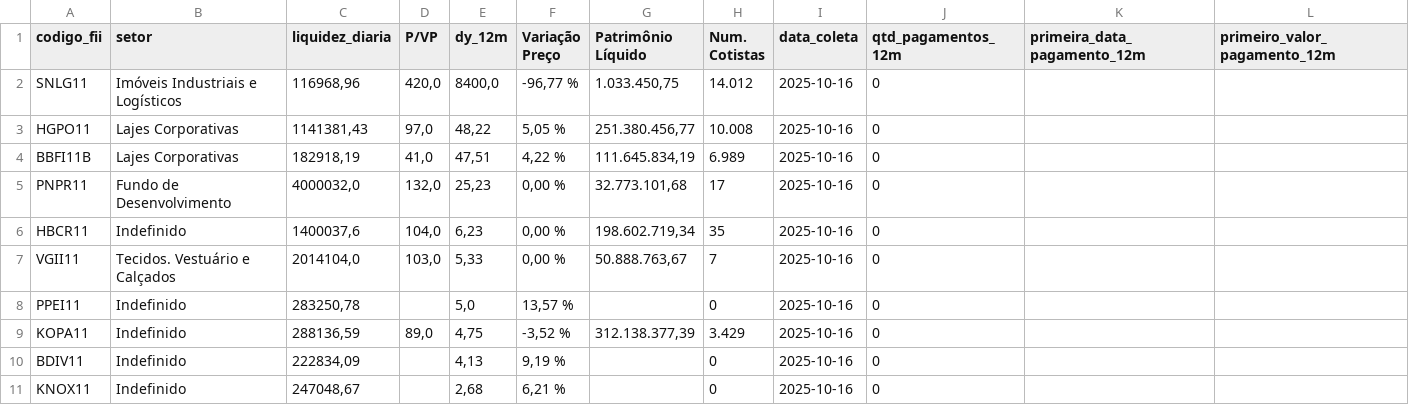
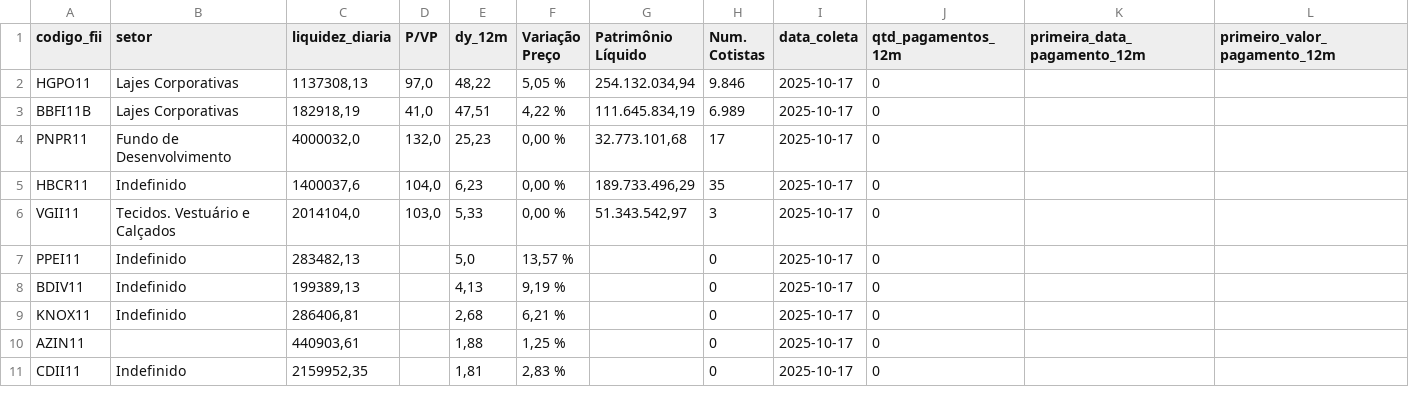
Before and after one commit to VBGVictor/CVM-FII-Data, a CSV file: output/dados_projeto/top10_dividendos_fii_com_pagamentos.csv, drawn as a sheet; only a part is shown; removed rows and columns are numbered as before the commit, all else as after; rows hold the shown columns only; the diff names each change by its address in the sheet, - before the commit and + after, or states it on an @@ line.

```diff
--- a/output/dados_projeto/top10_dividendos_fii_com_pagamentos.csv
+++ b/output/dados_projeto/top10_dividendos_fii_com_pagamentos.csv
-row 2: SNLG11 | Imóveis Industriais e Logísticos | 116968,96 | 420,0 | 8400,0 | -96,77 % | 1.033.450,75 | 14.012 | 2025-10-16 | 0
-C2 (liquidez_diaria): 1141381,43
+C2 (liquidez_diaria): 1137308,13
-G2 (Patrimônio Líquido): 251.380.456,77
+G2 (Patrimônio Líquido): 254.132.034,94
-H2 (Num. Cotistas): 10.008
+H2 (Num. Cotistas): 9.846
-I2:I7 (data_coleta): 2025-10-16
+I2:I7 (data_coleta): 2025-10-17
-G5 (Patrimônio Líquido): 198.602.719,34
+G5 (Patrimônio Líquido): 189.733.496,29
-G6 (Patrimônio Líquido): 50.888.763,67
+G6 (Patrimônio Líquido): 51.343.542,97
-H6 (Num. Cotistas): 7
+H6 (Num. Cotistas): 3
-C7 (liquidez_diaria): 283250,78
+C7 (liquidez_diaria): 283482,13
-row 9: KOPA11 | Indefinido | 288136,59 | 89,0 | 4,75 | -3,52 % | 312.138.377,39 | 3.429 | 2025-10-16 | 0
-C8 (liquidez_diaria): 222834,09
+C8 (liquidez_diaria): 199389,13
-I8:I9 (data_coleta): 2025-10-16
+I8:I9 (data_coleta): 2025-10-17
-C9 (liquidez_diaria): 247048,67
+C9 (liquidez_diaria): 286406,81
+row 10: AZIN11 |  | 440903,61 |  | 1,88 | 1,25 % |  | 0 | 2025-10-17 | 0
+row 11: CDII11 | Indefinido | 2159952,35 |  | 1,81 | 2,83 % |  | 0 | 2025-10-17 | 0
```
Also changed, not shown: output/dados_projeto/datas_pagamento_dividendos.csv.
